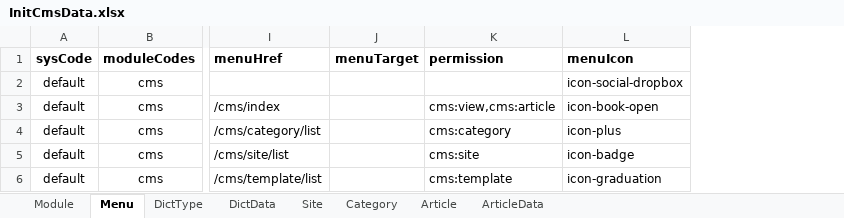
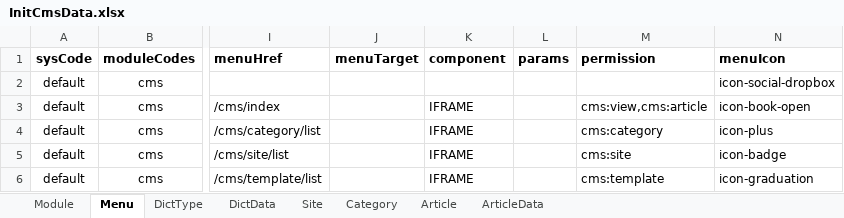
Before and after one commit to thinkgem/jeesite, an Excel workbook: modules/cms/src/main/java/com/jeesite/modules/cms/db/InitCmsData.xlsx, sheet Menu, drawn as a sheet; only a part is shown, gaps mark what is left out; values as stored, in another font and other column widths than the file's, no borders; the diff names each change by its address in the sheet, - before the commit and + after, or states it on an @@ line.

```diff
--- a/modules/cms/src/main/java/com/jeesite/modules/cms/db/InitCmsData.xlsx (sheet Menu)
+++ b/modules/cms/src/main/java/com/jeesite/modules/cms/db/InitCmsData.xlsx (sheet Menu)
+column K (component), rows 3-6: all IFRAME
+column L (params), empty
```
Also changed, not shown: modules/core/src/main/java/com/jeesite/modules/sys/db/InitCoreData.xlsx.
